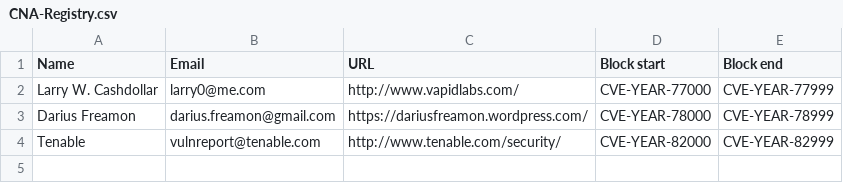
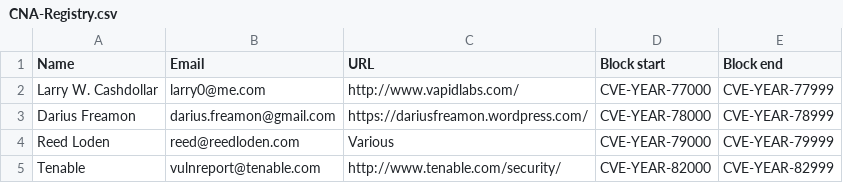
Before and after one commit to trylinux/CNA-Registry, a CSV file: CNA-Registry.csv, drawn as a sheet; the diff names each change by its address in the sheet, - before the commit and + after, or states it on an @@ line.

Commit message:
Assign range for @reedloden

```diff
--- a/CNA-Registry.csv
+++ b/CNA-Registry.csv
+row 4: Reed Loden | reed@reedloden.com | Various | CVE-YEAR-79000 | CVE-YEAR-79999
```
